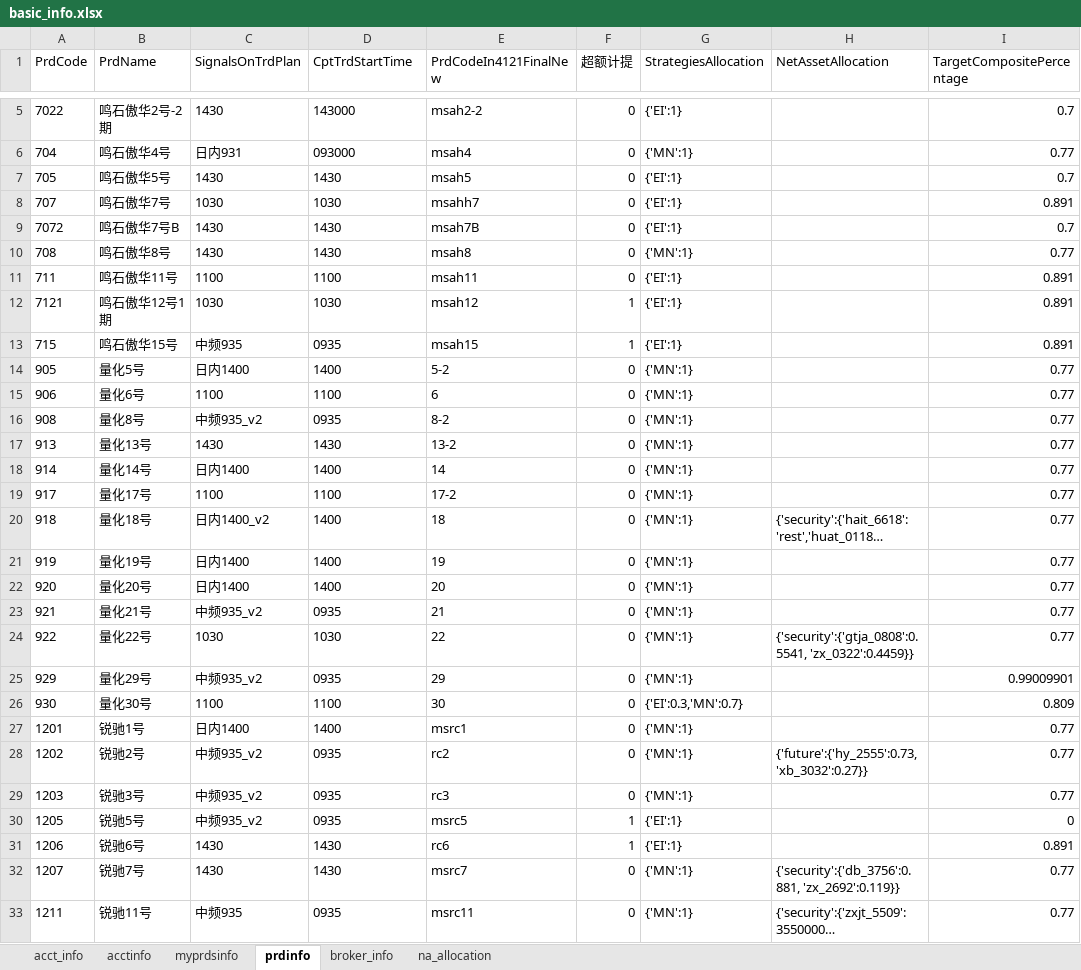
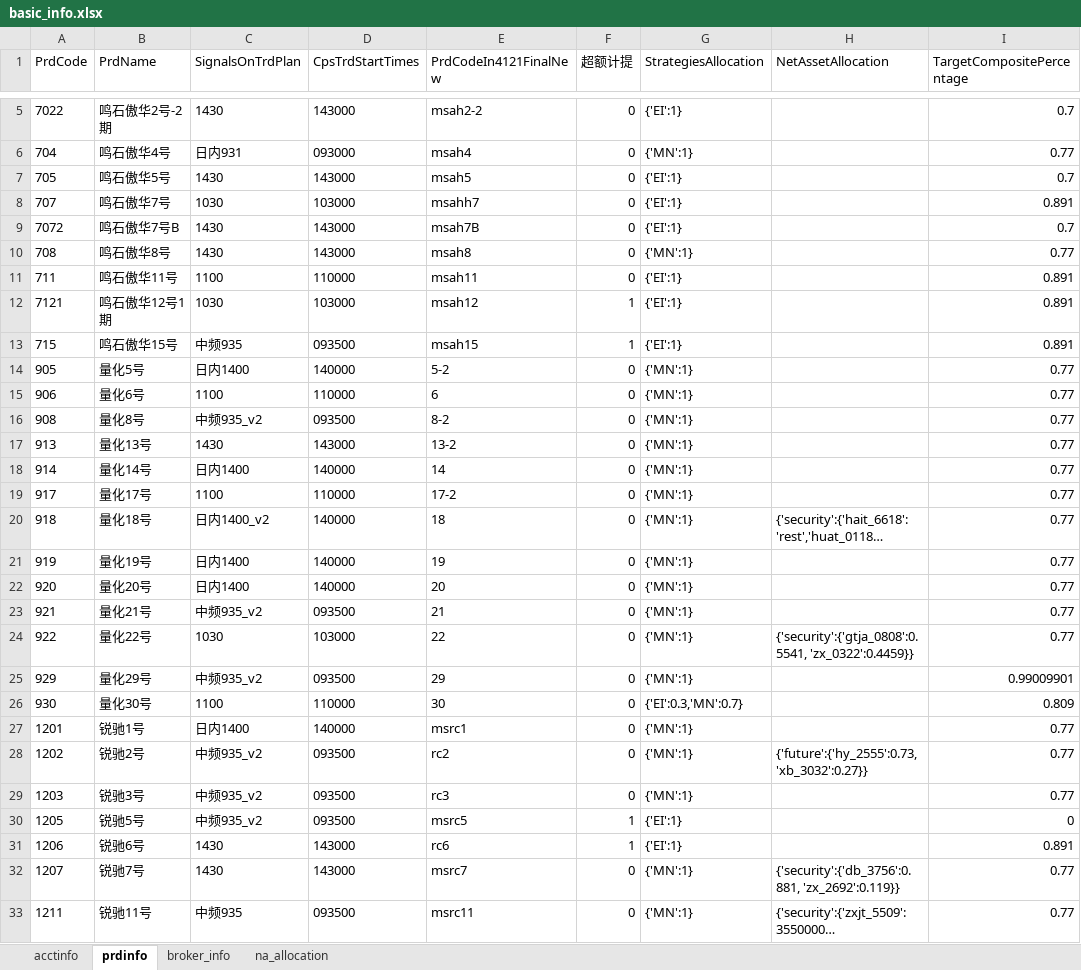
Before and after one commit to Maxincer/trading_plan, an Excel workbook: data/basic_info.xlsx, sheet prdinfo, drawn as a sheet; only a part is shown, gaps mark what is left out; long unchanged cells end in …; values as stored, in another font and other column widths than the file's, no borders; the diff names each change by its address in the sheet, - before the commit and + after, or states it on an @@ line.

```diff
--- a/data/basic_info.xlsx (sheet prdinfo)
+++ b/data/basic_info.xlsx (sheet prdinfo)
-sheet tab: acct_info
-sheet tab: myprdsinfo
-D1: CptTrdStartTime
+D1: CpsTrdStartTimes
-D7 (CpsTrdStartTimes): 1430
+D7 (CpsTrdStartTimes): 143000
-D8 (CpsTrdStartTimes): 1030
+D8 (CpsTrdStartTimes): 103000
-D9:D10 (CpsTrdStartTimes): 1430
+D9:D10 (CpsTrdStartTimes): 143000
-D11 (CpsTrdStartTimes): 1100
+D11 (CpsTrdStartTimes): 110000
-D12 (CpsTrdStartTimes): 1030
+D12 (CpsTrdStartTimes): 103000
-D13 (CpsTrdStartTimes): 0935
+D13 (CpsTrdStartTimes): 093500
-D14 (CpsTrdStartTimes): 1400
+D14 (CpsTrdStartTimes): 140000
-D15 (CpsTrdStartTimes): 1100
+D15 (CpsTrdStartTimes): 110000
-D16 (CpsTrdStartTimes): 0935
+D16 (CpsTrdStartTimes): 093500
-D17 (CpsTrdStartTimes): 1430
+D17 (CpsTrdStartTimes): 143000
-D18 (CpsTrdStartTimes): 1400
+D18 (CpsTrdStartTimes): 140000
-D19 (CpsTrdStartTimes): 1100
+D19 (CpsTrdStartTimes): 110000
-D20:D22 (CpsTrdStartTimes): 1400
+D20:D22 (CpsTrdStartTimes): 140000
-D23 (CpsTrdStartTimes): 0935
+D23 (CpsTrdStartTimes): 093500
-D24 (CpsTrdStartTimes): 1030
+D24 (CpsTrdStartTimes): 103000
-D25 (CpsTrdStartTimes): 0935
+D25 (CpsTrdStartTimes): 093500
-D26 (CpsTrdStartTimes): 1100
+D26 (CpsTrdStartTimes): 110000
-D27 (CpsTrdStartTimes): 1400
+D27 (CpsTrdStartTimes): 140000
-D28:D30 (CpsTrdStartTimes): 0935
+D28:D30 (CpsTrdStartTimes): 093500
-D31:D32 (CpsTrdStartTimes): 1430
+D31:D32 (CpsTrdStartTimes): 143000
-D33 (CpsTrdStartTimes): 0935
+D33 (CpsTrdStartTimes): 093500
```
Also changed, not shown: sheet acctinfo, 4 other files.
